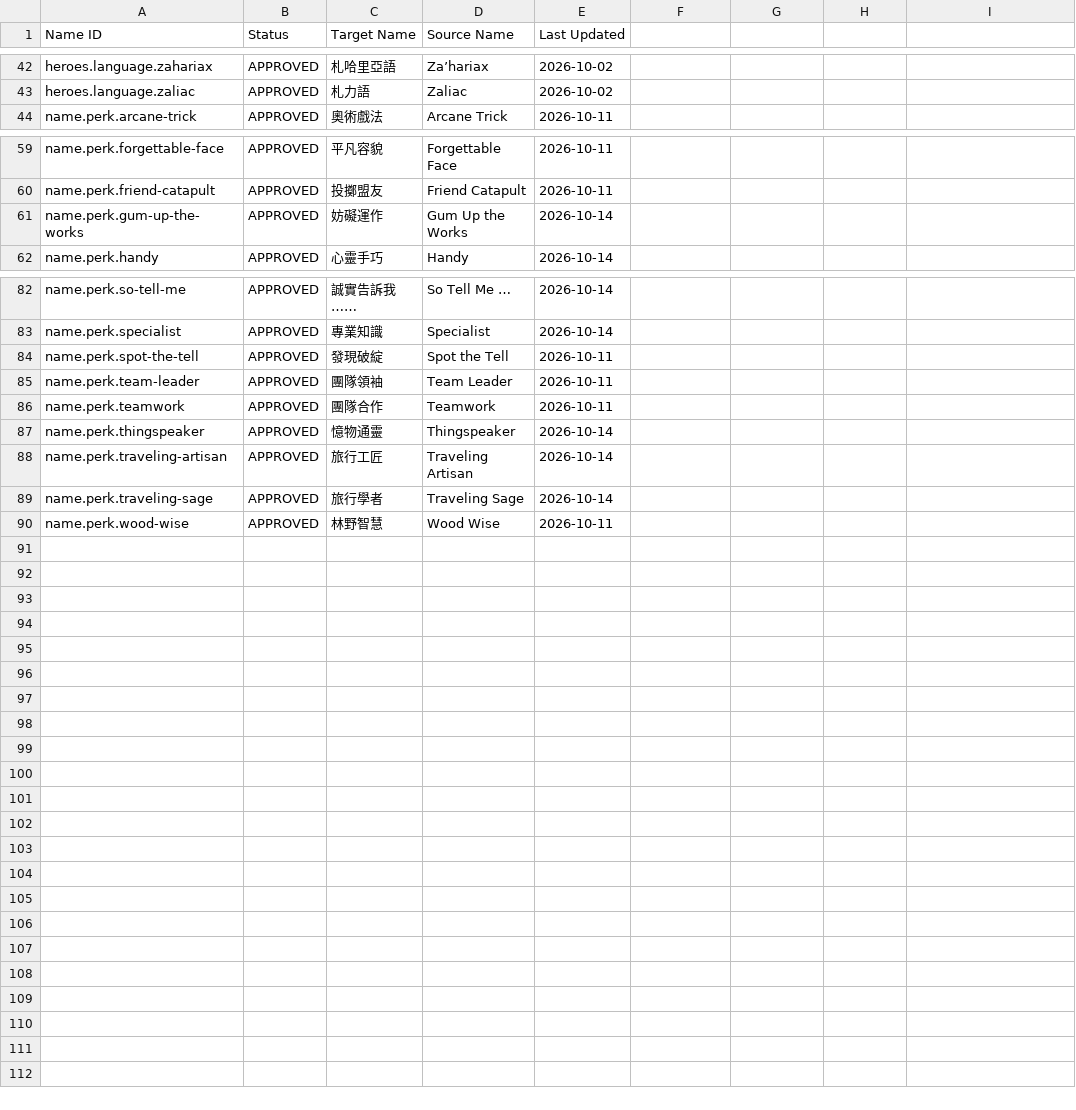
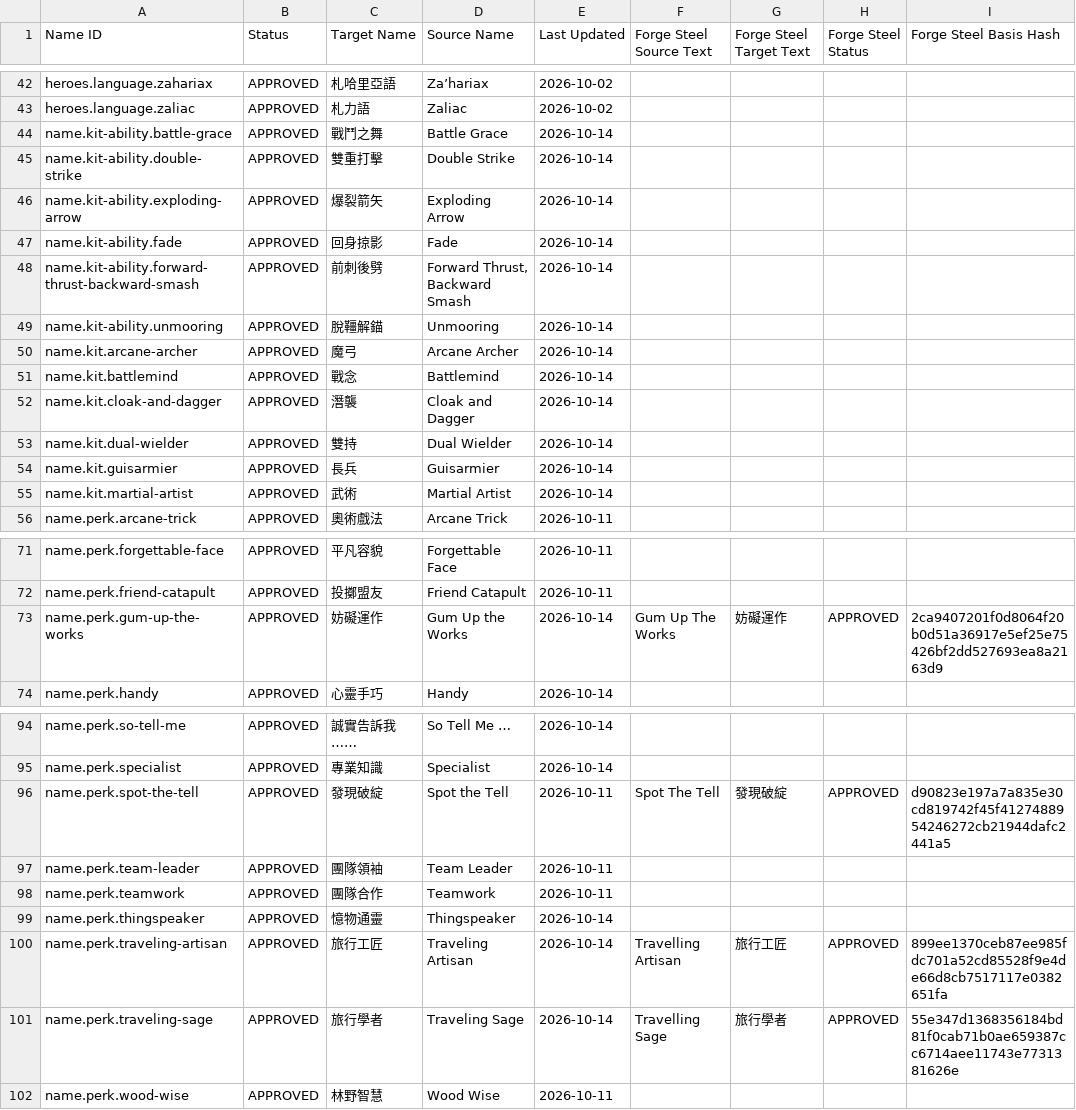
Before and after one commit to boyiad2110/forgesteel-zh-tw, a CSV file: l10n/sheet-snapshot/names.csv, drawn as a sheet; only a part is shown, gaps mark what is left out; addresses are those after the commit; the diff names each change by its address in the sheet, - before the commit and + after, or states it on an @@ line.

```diff
--- a/l10n/sheet-snapshot/names.csv
+++ b/l10n/sheet-snapshot/names.csv
-F1: (empty)
+F1: Forge Steel Source Text
-G1: (empty)
+G1: Forge Steel Target Text
-H1: (empty)
+H1: Forge Steel Status
-I1: (empty)
+I1: Forge Steel Basis Hash
+row 44: name.kit-ability.battle-grace | APPROVED | 戰鬥之舞 | Battle Grace | 2026-10-14
+row 45: name.kit-ability.double-strike | APPROVED | 雙重打擊 | Double Strike | 2026-10-14
+row 46: name.kit-ability.exploding-arrow | APPROVED | 爆裂箭矢 | Exploding Arrow | 2026-10-14
+row 47: name.kit-ability.fade | APPROVED | 回身掠影 | Fade | 2026-10-14
+row 48: name.kit-ability.forward-thrust-backward-smash | APPROVED | 前刺後劈 | Forward Thrust, Backward Smash | 2026-10-14
+row 49: name.kit-ability.unmooring | APPROVED | 脫韁解錨 | Unmooring | 2026-10-14
+row 50: name.kit.arcane-archer | APPROVED | 魔弓 | Arcane Archer | 2026-10-14
+row 51: name.kit.battlemind | APPROVED | 戰念 | Battlemind | 2026-10-14
+row 52: name.kit.cloak-and-dagger | APPROVED | 潛襲 | Cloak and Dagger | 2026-10-14
+row 53: name.kit.dual-wielder | APPROVED | 雙持 | Dual Wielder | 2026-10-14
+row 54: name.kit.guisarmier | APPROVED | 長兵 | Guisarmier | 2026-10-14
+row 55: name.kit.martial-artist | APPROVED | 武術 | Martial Artist | 2026-10-14
-F73 (Forge Steel Source Text): (empty)
+F73 (Forge Steel Source Text): Gum Up The Works
-G73 (Forge Steel Target Text): (empty)
+G73 (Forge Steel Target Text): 妨礙運作
-H73 (Forge Steel Status): (empty)
+H73 (Forge Steel Status): APPROVED
-I73 (Forge Steel Basis Hash): (empty)
+I73 (Forge Steel Basis Hash): 2ca9407201f0d8064f20b0d51a36917e5ef25e75426bf2dd527693ea8a2163d9
-F96 (Forge Steel Source Text): (empty)
+F96 (Forge Steel Source Text): Spot The Tell
-G96 (Forge Steel Target Text): (empty)
+G96 (Forge Steel Target Text): 發現破綻
-H96 (Forge Steel Status): (empty)
+H96 (Forge Steel Status): APPROVED
-I96 (Forge Steel Basis Hash): (empty)
+I96 (Forge Steel Basis Hash): d90823e197a7a835e30cd819742f45f4127488954246272cb21944dafc2441a5
-F100 (Forge Steel Source Text): (empty)
+F100 (Forge Steel Source Text): Travelling Artisan
-G100 (Forge Steel Target Text): (empty)
+G100 (Forge Steel Target Text): 旅行工匠
-H100:H101 (Forge Steel Status): (empty)
+H100:H101 (Forge Steel Status): APPROVED
-I100 (Forge Steel Basis Hash): (empty)
+I100 (Forge Steel Basis Hash): 899ee1370ceb87ee985fdc701a52cd85528f9e4de66d8cb7517117e0382651fa
-F101 (Forge Steel Source Text): (empty)
+F101 (Forge Steel Source Text): Travelling Sage
-G101 (Forge Steel Target Text): (empty)
+G101 (Forge Steel Target Text): 旅行學者
-I101 (Forge Steel Basis Hash): (empty)
+I101 (Forge Steel Basis Hash): 55e347d1368356184bd81f0cab71b0ae659387cc6714aee11743e7731381626e
```
Also changed, not shown: l10n/sheet-snapshot/adaptation-sources.csv, l10n/sheet-snapshot/adaptations.csv, 15 other files.
